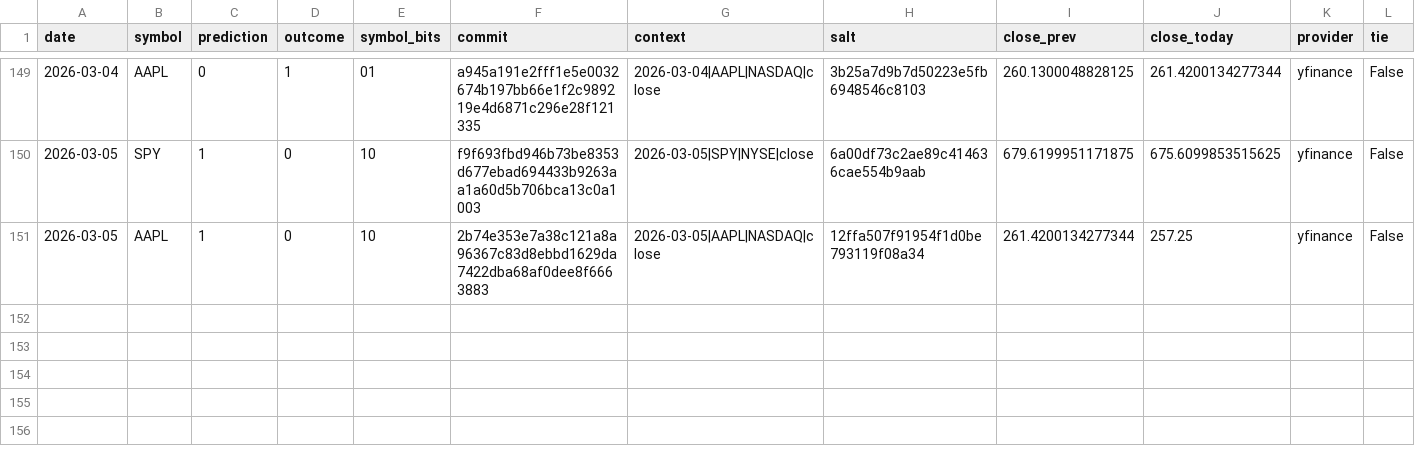
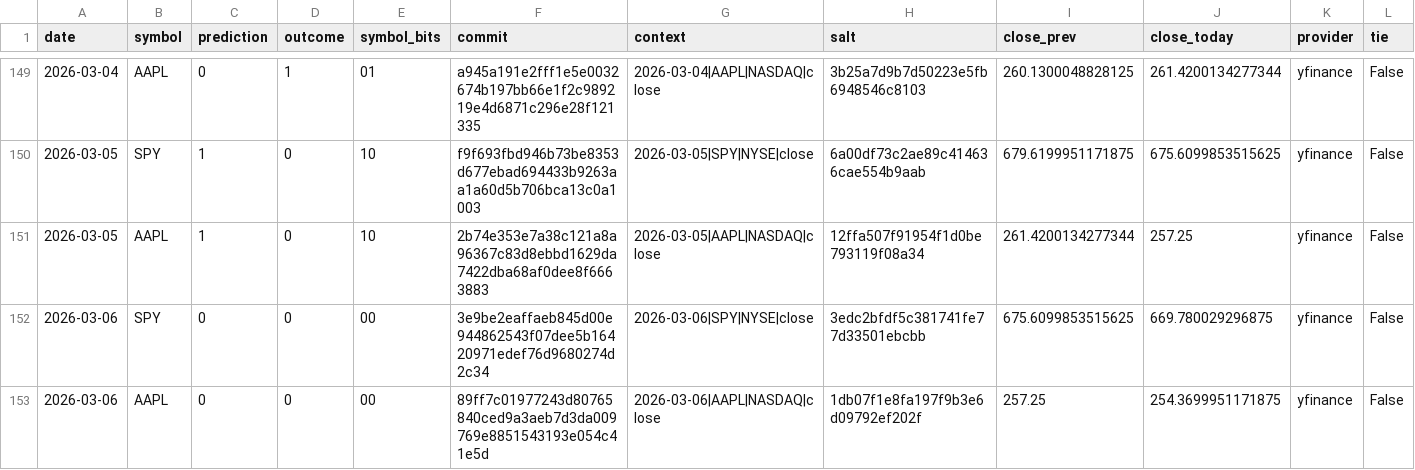
Before and after one commit to pqcnerd/rrpe-drbg, a CSV file: outputs/entropy_log.csv, drawn as a sheet; only a part is shown, gaps mark what is left out; rows hold the shown columns only; the diff names each change by its address in the sheet, - before the commit and + after, or states it on an @@ line.

```diff
--- a/outputs/entropy_log.csv
+++ b/outputs/entropy_log.csv
+row 152: 2026-03-06 | SPY | 0 | 0 | 00 | 3e9be2eaffaeb845d00e944862543f07dee5b16420971edef76d9680274d2c34 | 2026-03-06|SPY|NYSE|close | 3edc2bfdf5c381741fe77d33501ebcbb | 675.6099853515625 | 669.780029296875 | yfinance | False
+row 153: 2026-03-06 | AAPL | 0 | 0 | 00 | 89ff7c01977243d80765840ced9a3aeb7d3da009769e8851543193e054c41e5d | 2026-03-06|AAPL|NASDAQ|close | 1db07f1e8fa197f9b3e6d09792ef202f | 257.25 | 254.3699951171875 | yfinance | False
```
Also changed, not shown: 1 other file.
